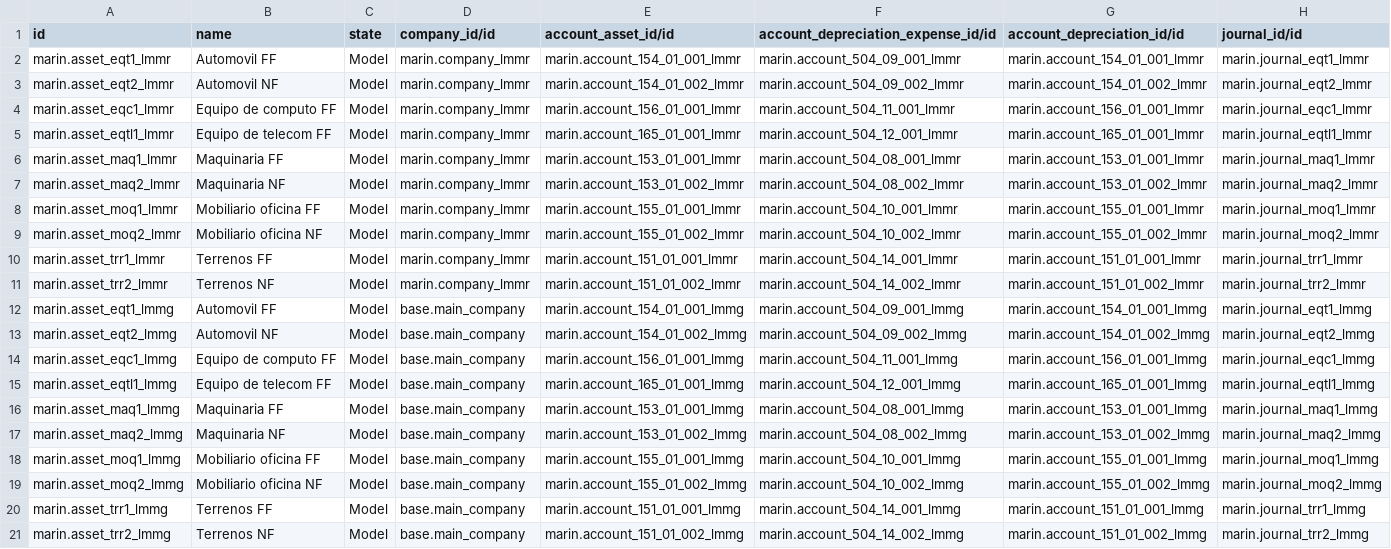
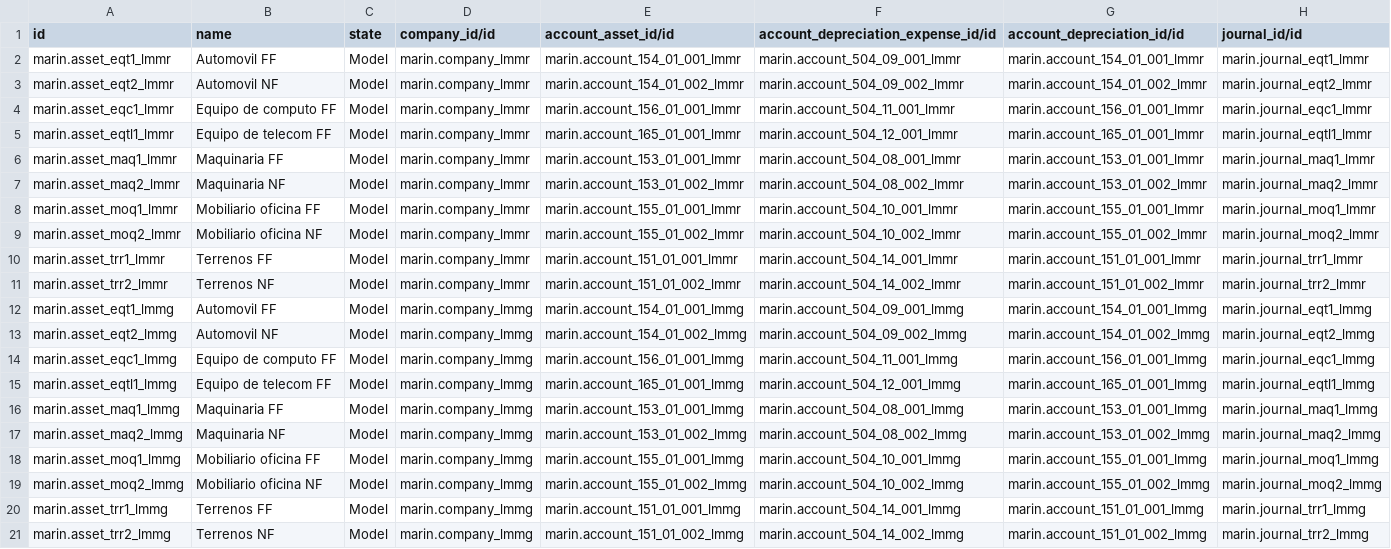
Before and after one commit to maringuadarrama/addons_custom, a CSV file: marin/data/account.asset.csv, drawn as a sheet; only a part is shown; the diff names each change by its address in the sheet, - before the commit and + after, or states it on an @@ line.

```diff
--- a/marin/data/account.asset.csv
+++ b/marin/data/account.asset.csv
-D12:D21 (company_id/id): base.main_company
+D12:D21 (company_id/id): marin.company_lmmg
```
Also changed, not shown: marin/data/account.tax.group.csv, marin/data/stock.picking.type.csv, 1 other file.
